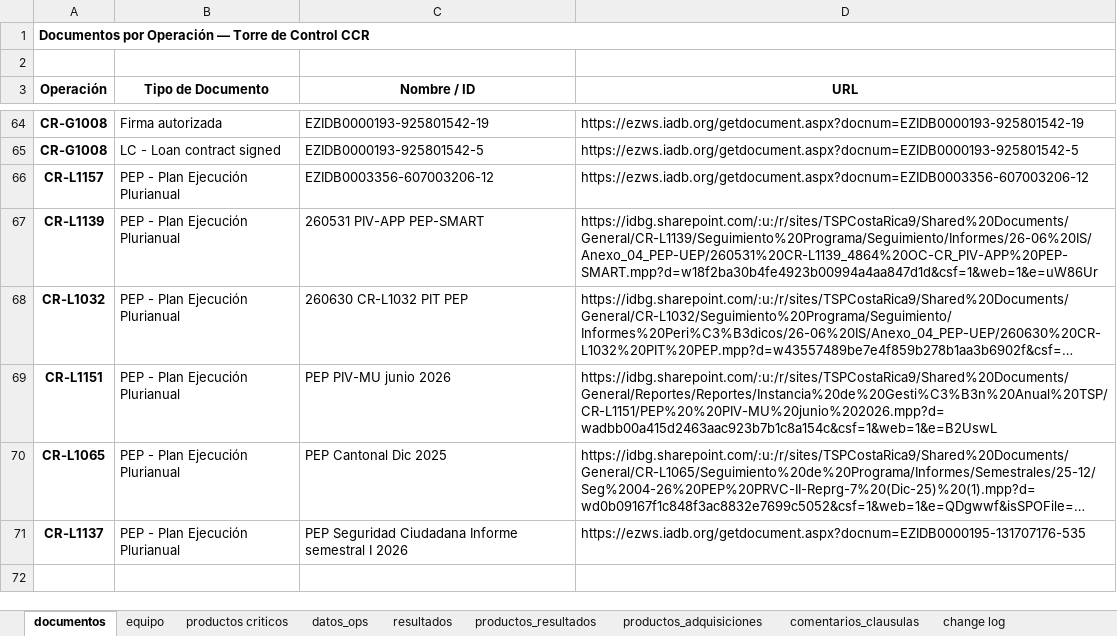
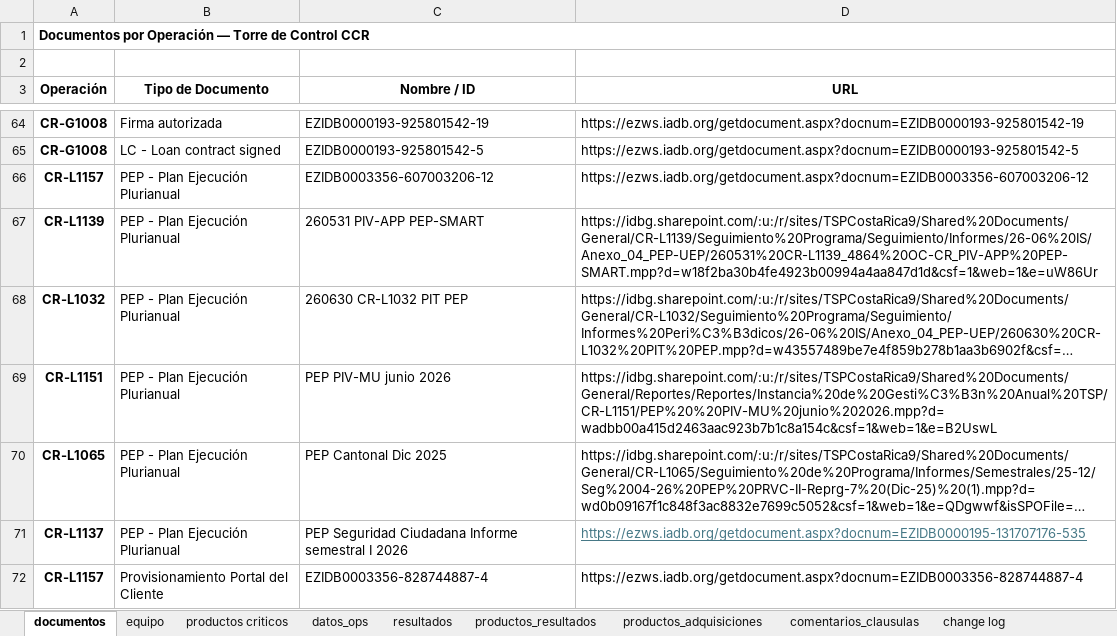
Before and after one commit to aborbonm/torre-control-ccr, an Excel workbook: torre_de_control_CCR.xlsx, sheet documentos, drawn as a sheet; only a part is shown, gaps mark what is left out; long unchanged cells end in …; values as stored, in another font and other column widths than the file's, no borders; the diff names each change by its address in the sheet, - before the commit and + after, or states it on an @@ line.

Commit message:
Update torre_de_control_CCR.xlsx
agrega documnetos de provisionamiento de usuarios en portal del cliente

```diff
--- a/torre_de_control_CCR.xlsx (sheet documentos)
+++ b/torre_de_control_CCR.xlsx (sheet documentos)
@@ D71 underline: off → on, text colour: black → #467886 @@
+row 72: CR-L1157 | Provisionamiento Portal del Cliente | EZIDB0003356-828744887-4 | https://ezws.iadb.org/getdocument.aspx?docnum=EZIDB0003356-828744887-4
```
